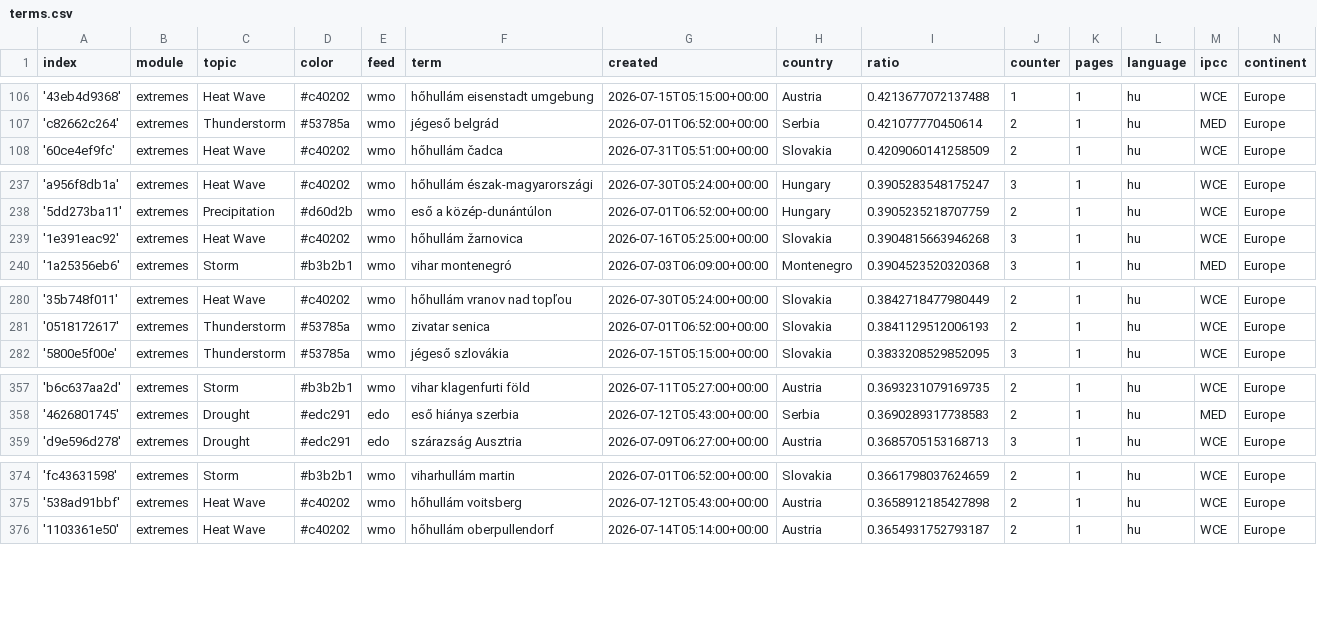
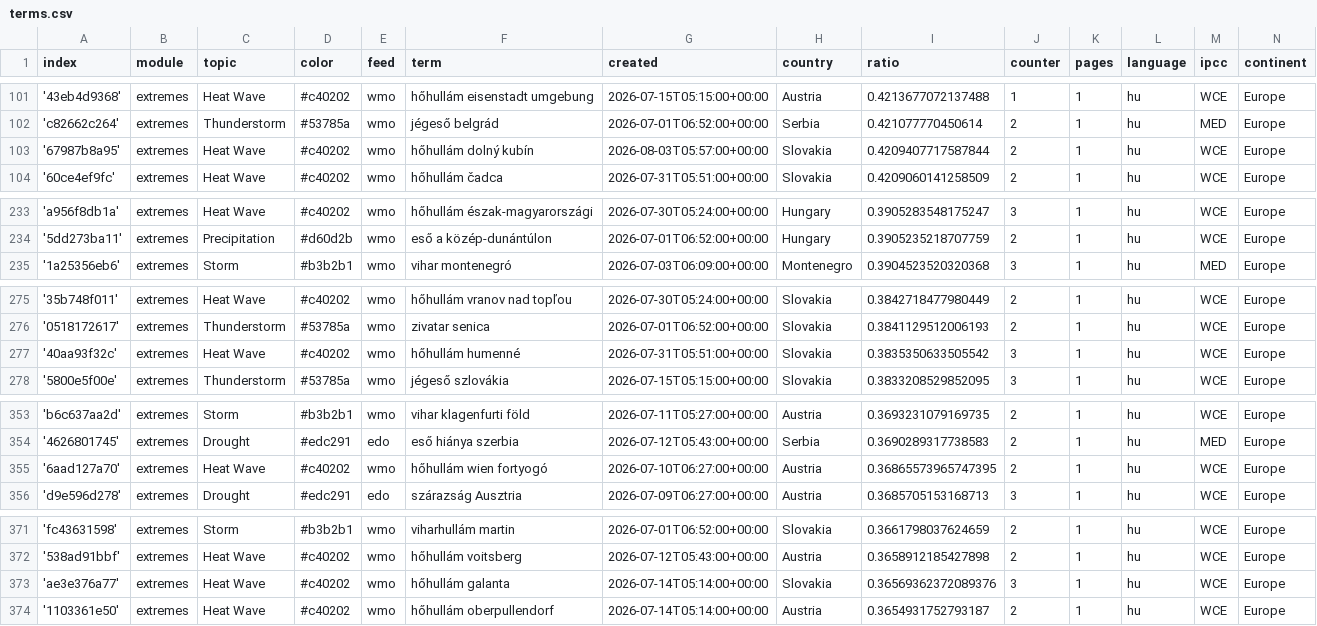
Before and after one commit to jens-news/hungarianExtremes, a CSV file: terms.csv, drawn as a sheet; only a part is shown, gaps mark what is left out; the diff covers the shown part only.

```diff
--- a/terms.csv
+++ b/terms.csv
@@ -107,2 +102,3 @@ index,module,topic,color,feed,term,created,country,ratio,counter,pages,language,
 'c82662c264',extremes,Thunderstorm,#53785a,wmo,jégeső belgrád,2026-07-01T06:52:00+00:00,Serbia,0.421077770450614,2,1,hu,MED,Europe
+'67987b8a95',extremes,Heat Wave,#c40202,wmo,hőhullám dolný kubín,2026-08-03T05:57:00+00:00,Slovakia,0.4209407717587844,2,1,hu,WCE,Europe
 '60ce4ef9fc',extremes,Heat Wave,#c40202,wmo,hőhullám čadca,2026-07-31T05:51:00+00:00,Slovakia,0.4209060141258509,2,1,hu,WCE,Europe
@@ -238,3 +234,2 @@ index,module,topic,color,feed,term,created,country,ratio,counter,pages,language,
 '5dd273ba11',extremes,Precipitation,#d60d2b,wmo,eső a közép-dunántúlon,2026-07-01T06:52:00+00:00,Hungary,0.3905235218707759,2,1,hu,WCE,Europe
-'1e391eac92',extremes,Heat Wave,#c40202,wmo,hőhullám žarnovica,2026-07-16T05:25:00+00:00,Slovakia,0.3904815663946268,3,1,hu,WCE,Europe
 '1a25356eb6',extremes,Storm,#b3b2b1,wmo,vihar montenegró,2026-07-03T06:09:00+00:00,Montenegro,0.3904523520320368,3,1,hu,MED,Europe
@@ -281,2 +276,3 @@ index,module,topic,color,feed,term,created,country,ratio,counter,pages,language,
 '0518172617',extremes,Thunderstorm,#53785a,wmo,zivatar senica,2026-07-01T06:52:00+00:00,Slovakia,0.3841129512006193,2,1,hu,WCE,Europe
+'40aa93f32c',extremes,Heat Wave,#c40202,wmo,hőhullám humenné,2026-07-31T05:51:00+00:00,Slovakia,0.3835350633505542,3,1,hu,WCE,Europe
 '5800e5f00e',extremes,Thunderstorm,#53785a,wmo,jégeső szlovákia,2026-07-15T05:15:00+00:00,Slovakia,0.3833208529852095,3,1,hu,WCE,Europe
@@ -358,2 +354,3 @@ index,module,topic,color,feed,term,created,country,ratio,counter,pages,language,
 '4626801745',extremes,Drought,#edc291,edo,eső hiánya szerbia,2026-07-12T05:43:00+00:00,Serbia,0.3690289317738583,2,1,hu,MED,Europe
+'6aad127a70',extremes,Heat Wave,#c40202,wmo,hőhullám wien fortyogó,2026-07-10T06:27:00+00:00,Austria,0.36865573965747395,2,1,hu,WCE,Europe
 'd9e596d278',extremes,Drought,#edc291,edo,szárazság Ausztria,2026-07-09T06:27:00+00:00,Austria,0.3685705153168713,3,1,hu,WCE,Europe
@@ -375,2 +372,3 @@ index,module,topic,color,feed,term,created,country,ratio,counter,pages,language,
 '538ad91bbf',extremes,Heat Wave,#c40202,wmo,hőhullám voitsberg,2026-07-12T05:43:00+00:00,Austria,0.3658912185427898,2,1,hu,WCE,Europe
+'ae3e376a77',extremes,Heat Wave,#c40202,wmo,hőhullám galanta,2026-07-14T05:14:00+00:00,Slovakia,0.36569362372089376,3,1,hu,WCE,Europe
 '1103361e50',extremes,Heat Wave,#c40202,wmo,hőhullám oberpullendorf,2026-07-14T05:14:00+00:00,Austria,0.3654931752793187,2,1,hu,WCE,Europe
```
Also changed, not shown: 2 added rows, 5 removed rows and 4 edited cells elsewhere in this file.
